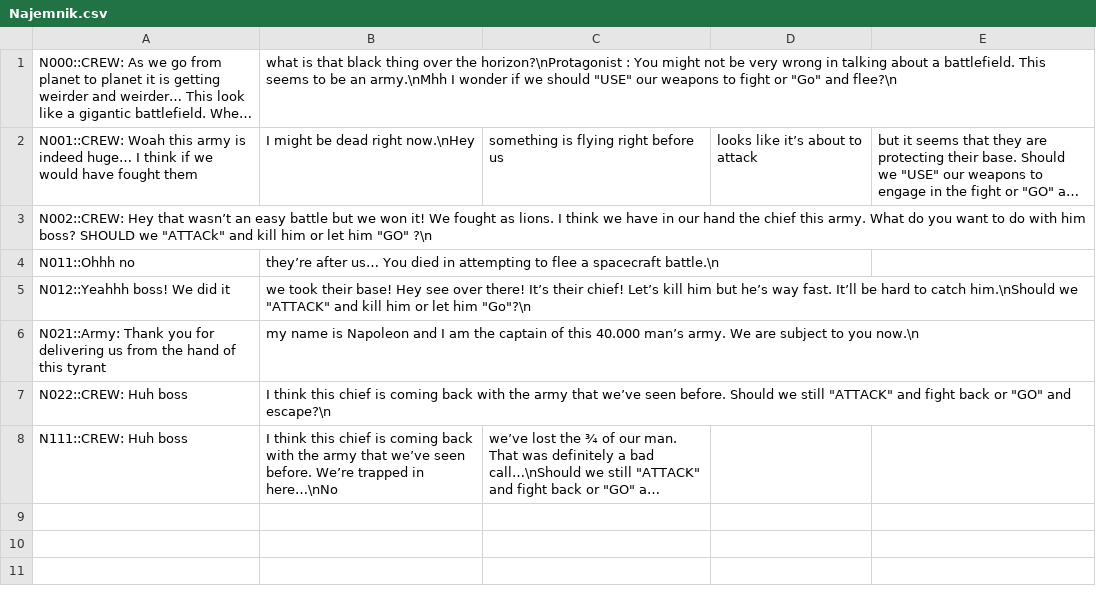
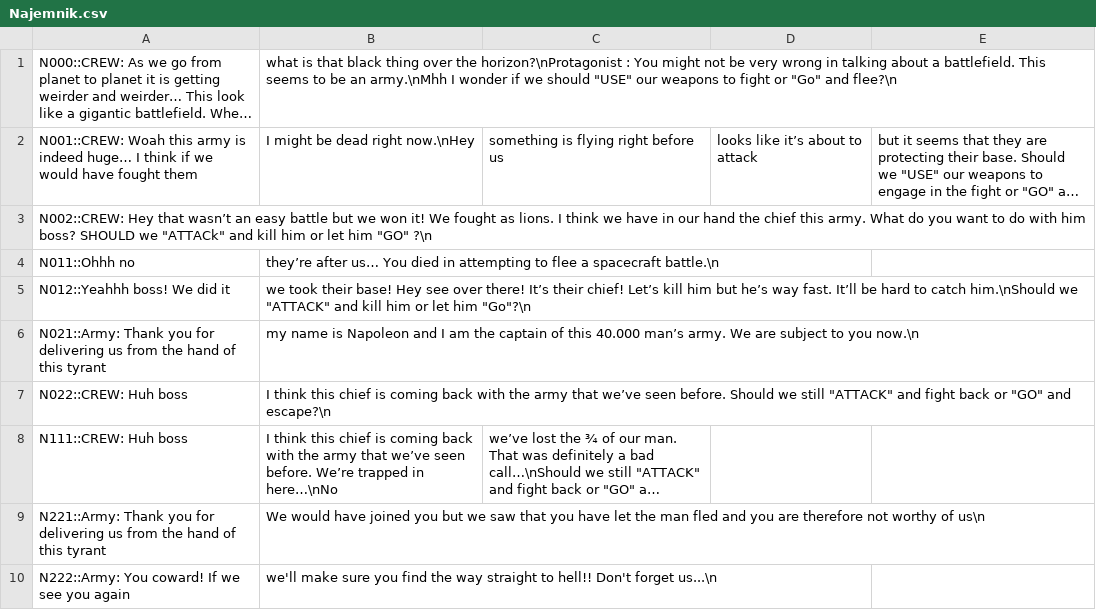
Before and after one commit to Didiloy/the_fountain_of_youths_tale, a CSV file: src/resource/Najemnik.csv, drawn as a sheet; long unchanged cells end in …; the diff names each change by its address in the sheet, - before the commit and + after, or states it on an @@ line.

```diff
--- a/src/resource/Najemnik.csv
+++ b/src/resource/Najemnik.csv
+row 9: N221::Army: Thank you for delivering us from the hand of this tyrant | We would have joined you but we saw that you have let the man fled and you are therefore not worthy of us\n
+row 10: N222::Army: You coward! If we see you again | we'll make sure you find the way straight to hell!! Don't forget us...\n
```
Also changed, not shown: 3 other files.
